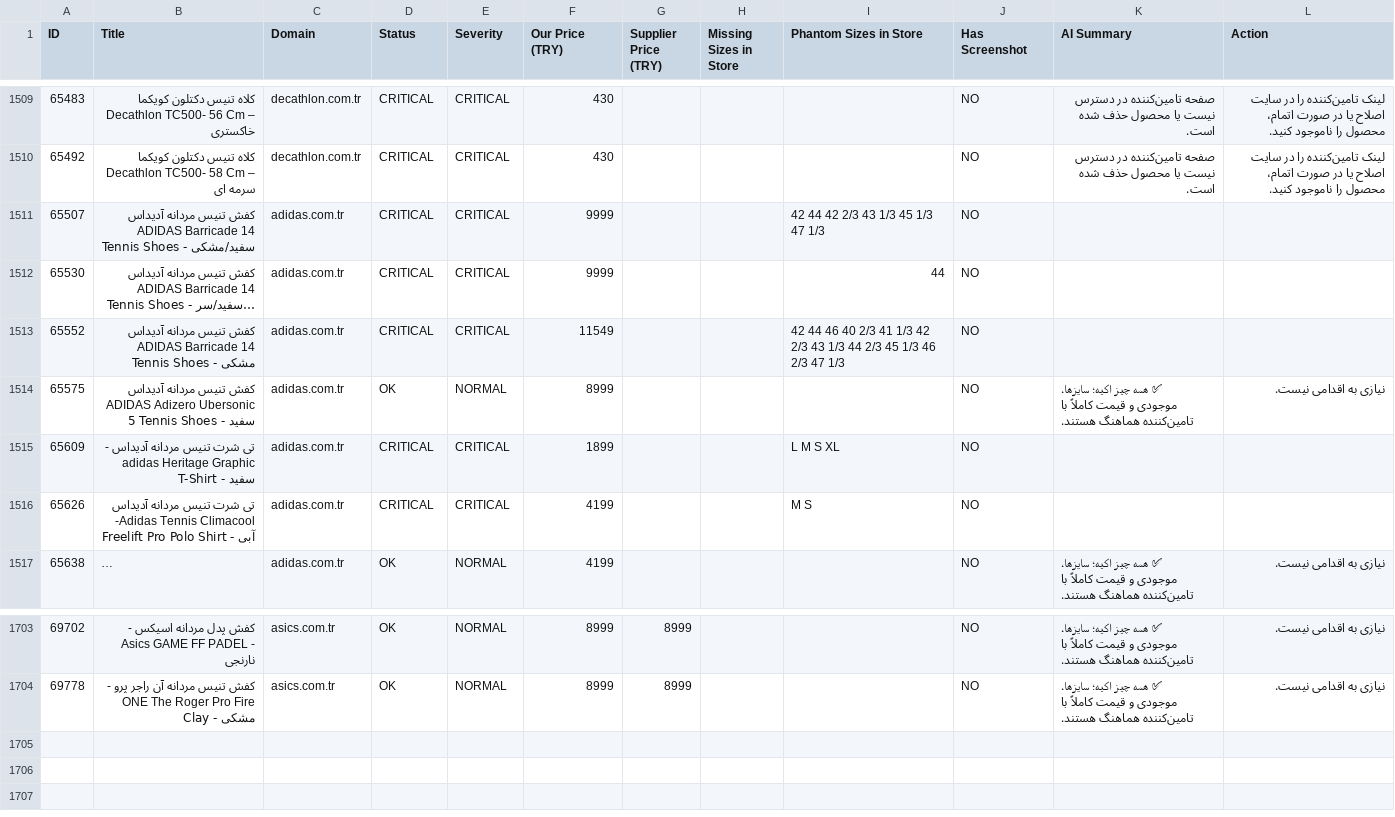
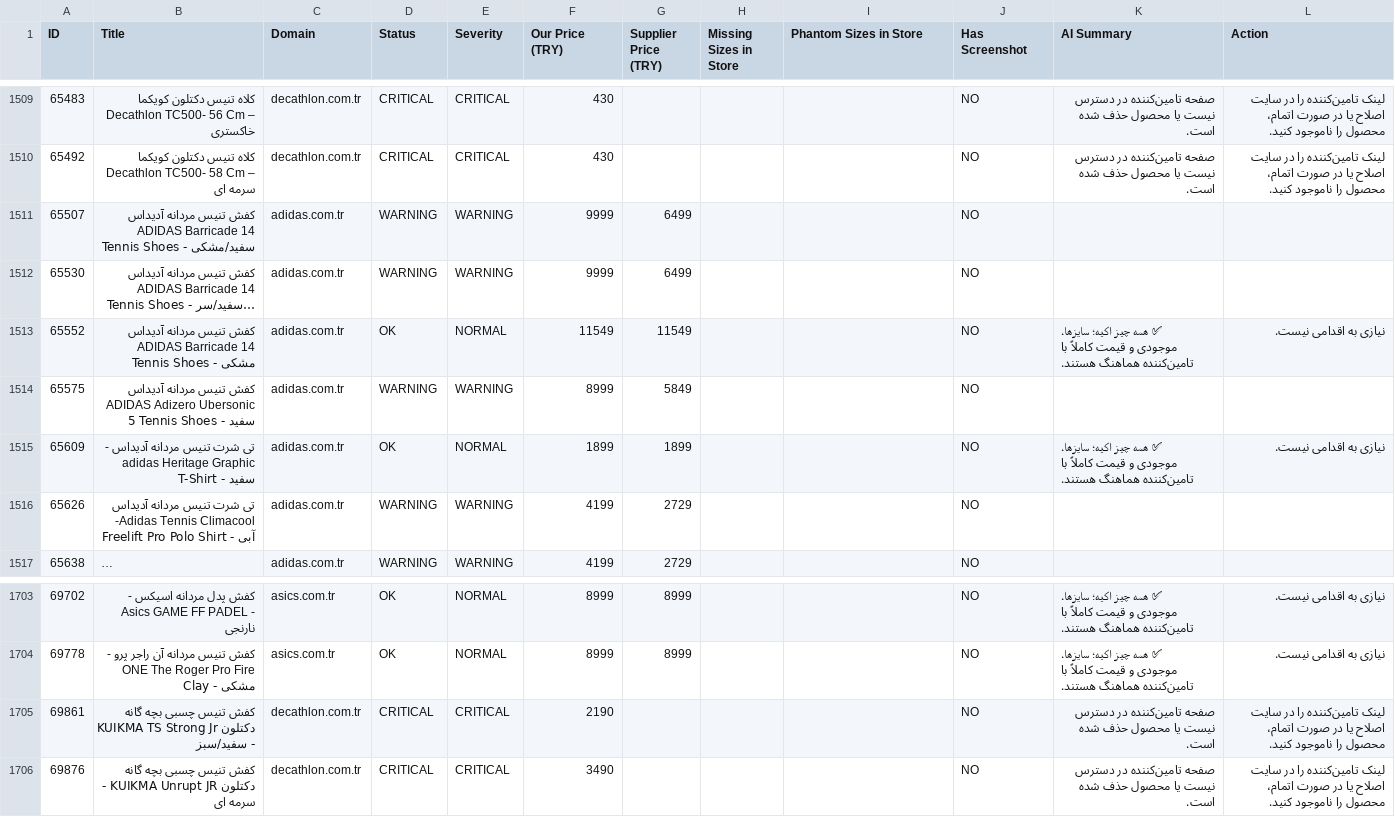
Before and after one commit to mehranyavari/woocommerce-stock-scraper, a CSV file: output/audit-report.csv, drawn as a sheet; only a part is shown, gaps mark what is left out; long unchanged cells end in …; the diff covers the shown part only; the diff names each change by its address in the sheet, - before the commit and + after, or states it on an @@ line.

```diff
--- a/output/audit-report.csv
+++ b/output/audit-report.csv
-D1511:D1512 (Status): CRITICAL
+D1511:D1512 (Status): WARNING
-E1511:E1512 (Severity): CRITICAL
+E1511:E1512 (Severity): WARNING
-G1511:G1512 (Supplier Price (TRY)): (empty)
+G1511:G1512 (Supplier Price (TRY)): 6499
-I1511 (Phantom Sizes in Store): 42 44 42 2/3 43 1/3 45 1/3 47 1/3
+I1511 (Phantom Sizes in Store): (empty)
-I1512 (Phantom Sizes in Store): 44
+I1512 (Phantom Sizes in Store): (empty)
-D1513 (Status): CRITICAL
+D1513 (Status): OK
-E1513 (Severity): CRITICAL
+E1513 (Severity): NORMAL
-G1513 (Supplier Price (TRY)): (empty)
+G1513 (Supplier Price (TRY)): 11549
-I1513 (Phantom Sizes in Store): 42 44 46 40 2/3 41 1/3 42 2/3 43 1/3 44 2/3 45 1/3 46 2/3 47 1/3
+I1513 (Phantom Sizes in Store): (empty)
-K1513 (AI Summary): (empty)
+K1513 (AI Summary): ✅ همه چیز اکیه؛ سایزها، موجودی و قیمت کاملاً با تامین‌کننده هماهنگ هستند.
-L1513 (Action): (empty)
+L1513 (Action): نیازی به اقدامی نیست.
-D1514 (Status): OK
+D1514 (Status): WARNING
-E1514 (Severity): NORMAL
+E1514 (Severity): WARNING
-G1514 (Supplier Price (TRY)): (empty)
+G1514 (Supplier Price (TRY)): 5849
-K1514 (AI Summary): ✅ همه چیز اکیه؛ سایزها، موجودی و قیمت کاملاً با تامین‌کننده هماهنگ هستند.
+K1514 (AI Summary): (empty)
-L1514 (Action): نیازی به اقدامی نیست.
+L1514 (Action): (empty)
-D1515 (Status): CRITICAL
+D1515 (Status): OK
-E1515 (Severity): CRITICAL
+E1515 (Severity): NORMAL
-G1515 (Supplier Price (TRY)): (empty)
+G1515 (Supplier Price (TRY)): 1899
-I1515 (Phantom Sizes in Store): L M S XL
+I1515 (Phantom Sizes in Store): (empty)
-K1515 (AI Summary): (empty)
+K1515 (AI Summary): ✅ همه چیز اکیه؛ سایزها، موجودی و قیمت کاملاً با تامین‌کننده هماهنگ هستند.
-L1515 (Action): (empty)
+L1515 (Action): نیازی به اقدامی نیست.
-D1516 (Status): CRITICAL
+D1516 (Status): WARNING
-E1516 (Severity): CRITICAL
+E1516 (Severity): WARNING
-G1516:G1517 (Supplier Price (TRY)): (empty)
+G1516:G1517 (Supplier Price (TRY)): 2729
-I1516 (Phantom Sizes in Store): M S
+I1516 (Phantom Sizes in Store): (empty)
-D1517 (Status): OK
+D1517 (Status): WARNING
-E1517 (Severity): NORMAL
+E1517 (Severity): WARNING
-K1517 (AI Summary): ✅ همه چیز اکیه؛ سایزها، موجودی و قیمت کاملاً با تامین‌کننده هماهنگ هستند.
+K1517 (AI Summary): (empty)
-L1517 (Action): نیازی به اقدامی نیست.
+L1517 (Action): (empty)
+row 1705: 69861 | کفش تنیس چسبی بچه گانه دکتلون KUIKMA TS Strong Jr - سفید/سبز | decathlon.com.tr | CRITICAL | CRITICAL | 2190 |  |  |  | NO | صفحه تامین‌کننده در دسترس نیست یا محصول حذف شده است. | لینک تامین‌کننده را در سایت اصلاح یا در صورت اتمام، محصول را ناموجود کنید.
+row 1706: 69876 | کفش تنیس چسبی بچه گانه دکتلون KUIKMA Unrupt JR - سرمه ای | decathlon.com.tr | CRITICAL | CRITICAL | 3490 |  |  |  | NO | صفحه تامین‌کننده در دسترس نیست یا محصول حذف شده است. | لینک تامین‌کننده را در سایت اصلاح یا در صورت اتمام، محصول را ناموجود کنید.
```
Also changed, not shown: 94 edited cells elsewhere in this file, 15 other files.
